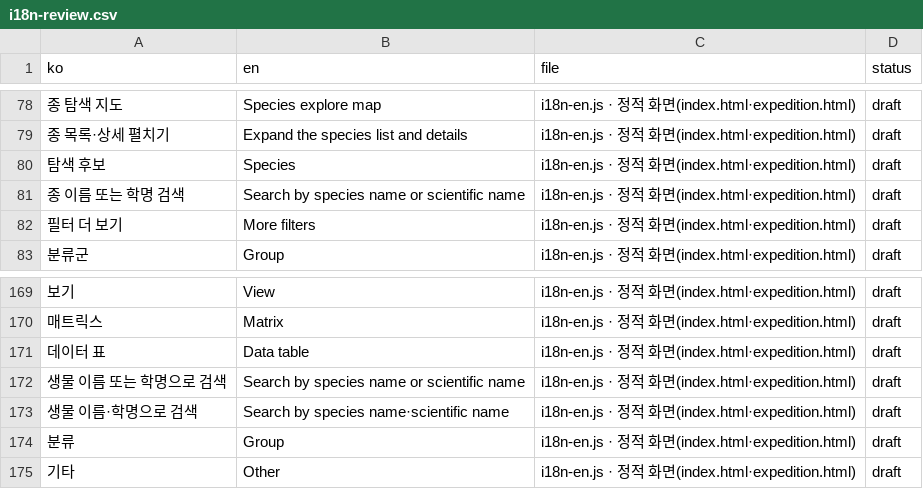
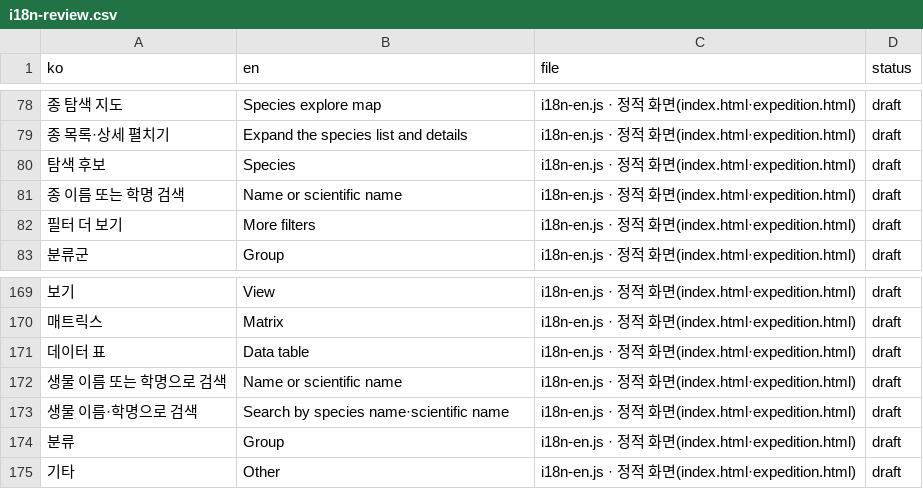
Before and after one commit to gyunghun1214/blue-bio-map, a CSV file: docs/i18n-review.csv, drawn as a sheet; only a part is shown, gaps mark what is left out; the diff names each change by its address in the sheet, - before the commit and + after, or states it on an @@ line.

```diff
--- a/docs/i18n-review.csv
+++ b/docs/i18n-review.csv
-B81 (en): Search by species name or scientific name
+B81 (en): Name or scientific name
-B172 (en): Search by species name or scientific name
+B172 (en): Name or scientific name
```
Also changed, not shown: 8 other files.
